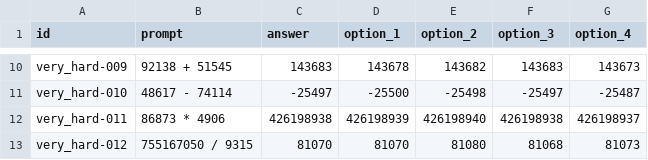
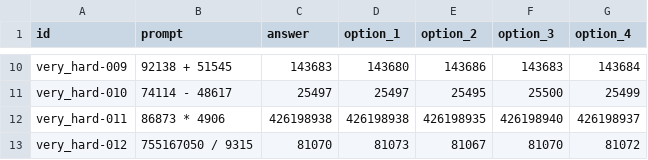
Before and after one commit to happydreamforever/2048-duel, a CSV file: shared/src/main/resources/datasets/training/math/very_hard.csv, drawn as a sheet; only a part is shown, gaps mark what is left out; the diff covers the shown part only; the diff names each change by its address in the sheet, - before the commit and + after, or states it on an @@ line.

```diff
--- a/shared/src/main/resources/datasets/training/math/very_hard.csv
+++ b/shared/src/main/resources/datasets/training/math/very_hard.csv
-D10 (option_1): 143678
+D10 (option_1): 143680
-E10 (option_2): 143682
+E10 (option_2): 143686
-G10 (option_4): 143673
+G10 (option_4): 143684
-B11 (prompt): 48617 - 74114
+B11 (prompt): 74114 - 48617
-C11 (answer): -25497
+C11 (answer): 25497
-D11 (option_1): -25500
+D11 (option_1): 25497
-E11 (option_2): -25498
+E11 (option_2): 25495
-F11 (option_3): -25497
+F11 (option_3): 25500
-G11 (option_4): -25487
+G11 (option_4): 25499
-D12 (option_1): 426198939
+D12 (option_1): 426198938
-E12 (option_2): 426198940
+E12 (option_2): 426198935
-F12 (option_3): 426198938
+F12 (option_3): 426198940
-D13 (option_1): 81070
+D13 (option_1): 81073
-E13 (option_2): 81080
+E13 (option_2): 81067
-F13 (option_3): 81068
+F13 (option_3): 81070
-G13 (option_4): 81073
+G13 (option_4): 81072
```
Also changed, not shown: 30 edited cells elsewhere in this file, server/src/main/resources/datasets/matches/math/easy.csv, server/src/main/resources/datasets/matches/math/hard.csv, 15 other files.
